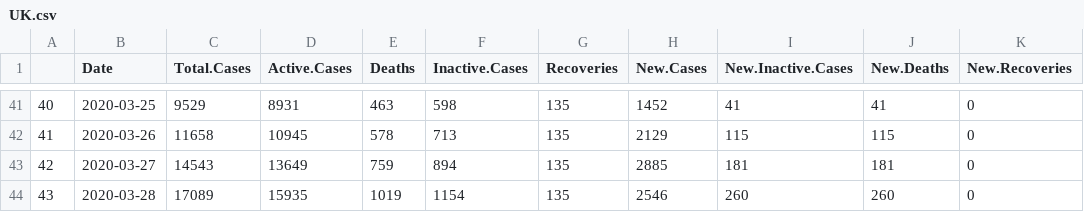
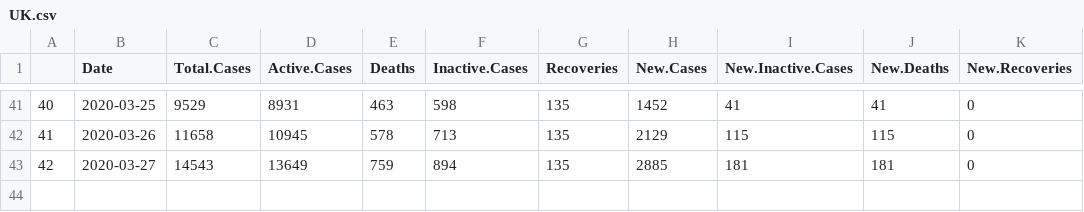
Before and after one commit to mm0hgw/electoral-analysis, a CSV file: epidemic/UK.csv, drawn as a sheet; only a part is shown, gaps mark what is left out.

```diff
--- a/epidemic/UK.csv
+++ b/epidemic/UK.csv
@@ -43,2 +43 @@
 "42","2020-03-27",14543,13649,759,894,135,2885,181,181,0
-"43","2020-03-28",17089,15935,1019,1154,135,2546,260,260,0
```
Also changed, not shown: 2 other files.
